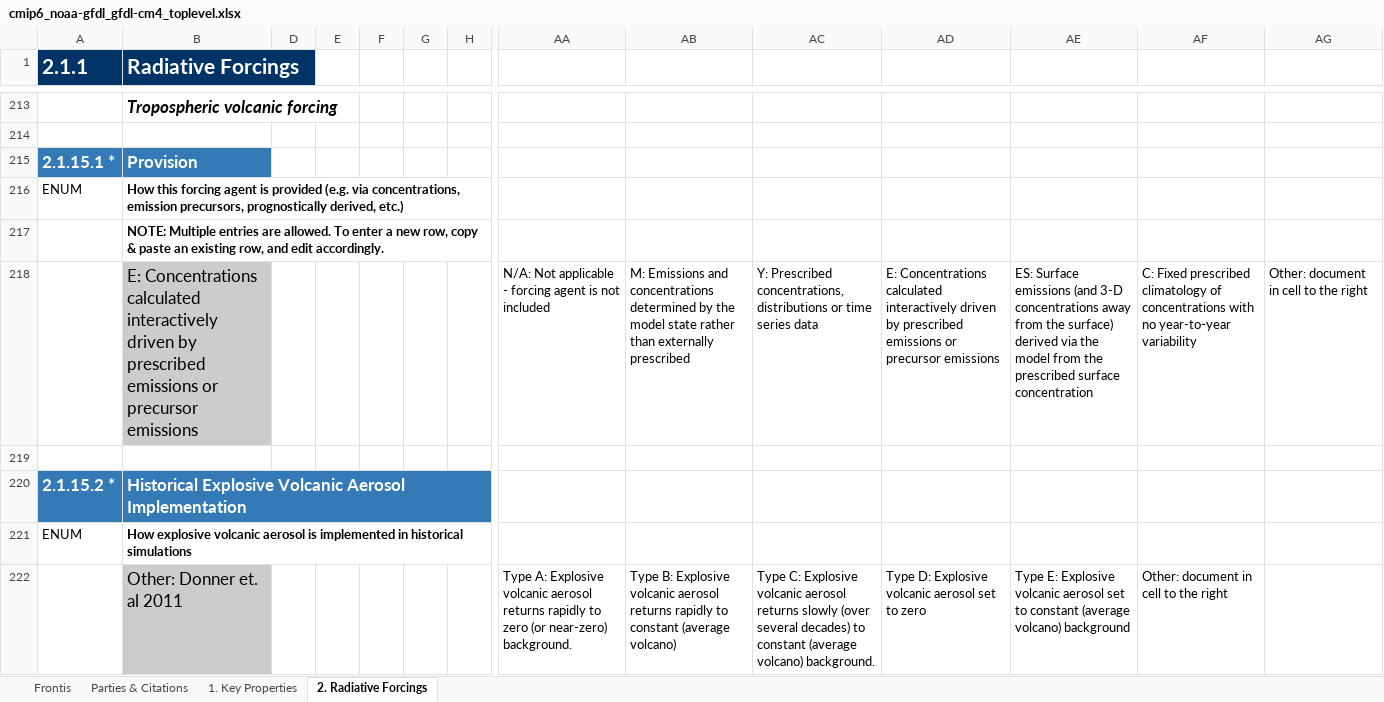
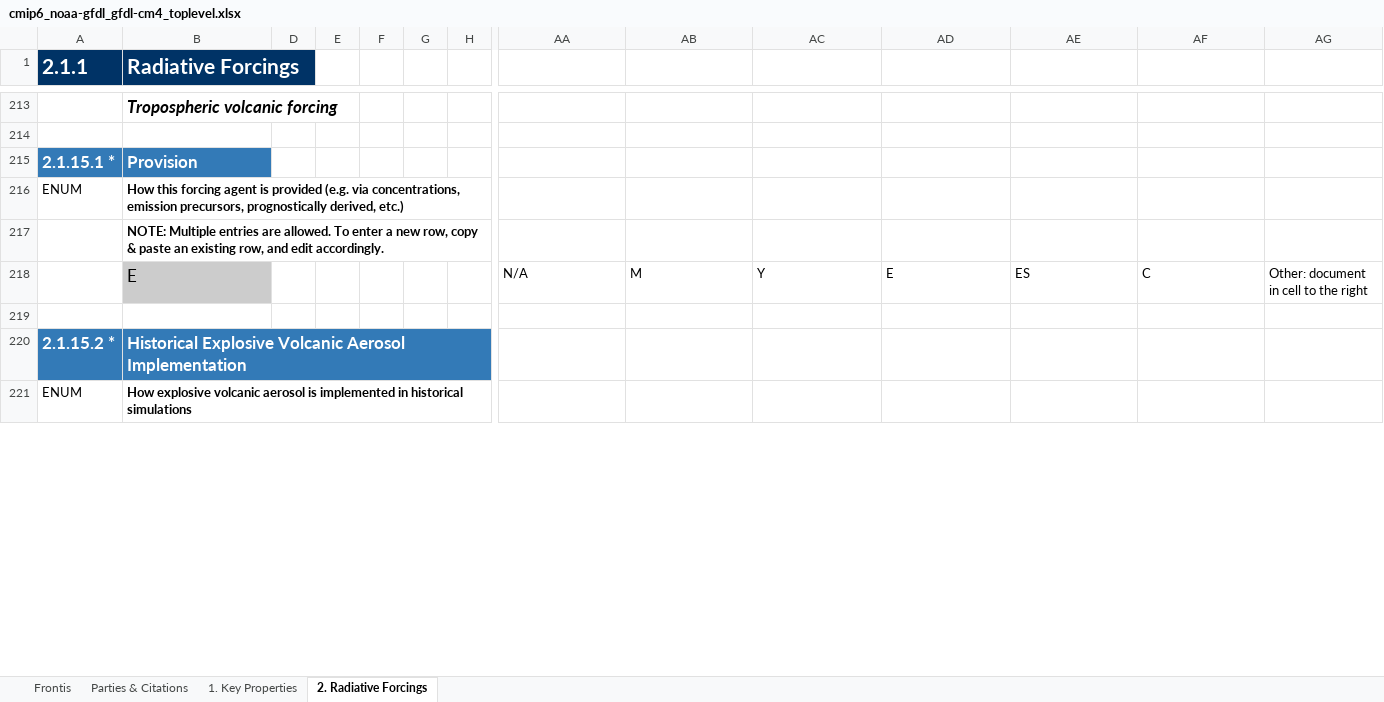
Before and after one commit to ES-DOC-INSTITUTIONAL/noaa-gfdl, an Excel workbook: cmip6/models/gfdl-cm4/cmip6_noaa-gfdl_gfdl-cm4_toplevel.xlsx, sheet 2. Radiative Forcings, drawn as a sheet; only a part is shown, gaps mark what is left out; values as stored, in another font and other column widths than the file's, no borders; charts and pictures not drawn; removed rows and columns are numbered as before the commit, all else as after; rows hold the shown columns only; the diff covers the shown part only; the diff names each change by its address in the sheet, - before the commit and + after, or states it on an @@ line.

```diff
--- a/cmip6/models/gfdl-cm4/cmip6_noaa-gfdl_gfdl-cm4_toplevel.xlsx (sheet 2. Radiative Forcings)
+++ b/cmip6/models/gfdl-cm4/cmip6_noaa-gfdl_gfdl-cm4_toplevel.xlsx (sheet 2. Radiative Forcings)
-row 218:  | E: Concentrations calculated interactively driven by prescribed emissions or precursor emissions |  |  |  |  |  | N/A: Not applicable - forcing agent is not included | M: Emissions and concentrations determined by the model state rather than externally prescribed | Y: Prescribed concentrations, distributions or time series data | E: Concentrations calculated interactively driven by prescribed emissions or precursor emissions | ES: Surface emissions (and 3-D concentrations away from the surface) derived via the model from the prescribed surface concentration | C: Fixed prescribed climatology of concentrations with no year-to-year variability | Other: document in cell to the right
+row 218:  | E |  |  |  |  |  | N/A | M | Y | E | ES | C | Other: document in cell to the right
-row 222:  | Other: Donner et. al 2011 |  |  |  |  |  | Type A: Explosive volcanic aerosol returns rapidly to zero (or near-zero) background. | Type B: Explosive volcanic aerosol returns rapidly to constant (average volcano) | Type C: Explosive volcanic aerosol returns slowly (over several decades) to constant (average volcano) background. | Type D: Explosive volcanic aerosol set to zero | Type E: Explosive volcanic aerosol set to constant (average volcano) background | Other: document in cell to the right
```
Also changed, not shown: 22 added rows and 21 removed rows elsewhere in this sheet, sheet 1. Key Properties, sheet Parties & Citations, sheet Frontis, charts or pictures, cmip6/models/gfdl-cm4/cmip6_noaa-gfdl_gfdl-cm4_aerosol.xlsx, cmip6/models/gfdl-cm4/cmip6_noaa-gfdl_gfdl-cm4_atmos.xlsx, 7 other files.
